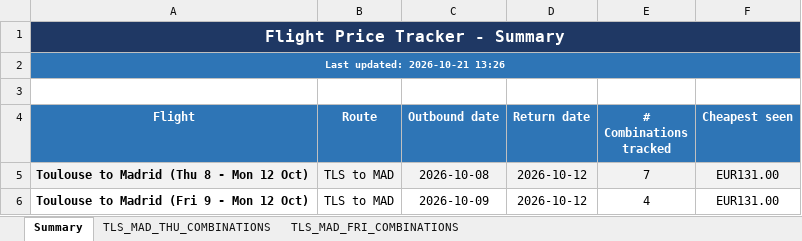
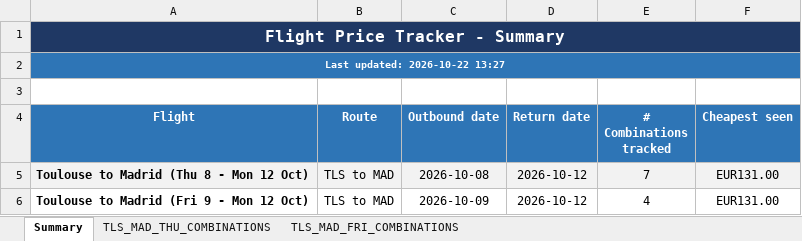
Before and after one commit to DrWu22/flight-tracker, an Excel workbook: flight_prices.xlsx, sheet Summary, drawn as a sheet; values as stored, in another font and other column widths than the file's, no borders; the diff names each change by its address in the sheet, - before the commit and + after, or states it on an @@ line.

```diff
--- a/flight_prices.xlsx (sheet Summary)
+++ b/flight_prices.xlsx (sheet Summary)
-A2 (Flight): Last updated: 2026-10-21 13:26
+A2 (Flight): Last updated: 2026-10-22 13:27
```
Also changed, not shown: 2 other files.
